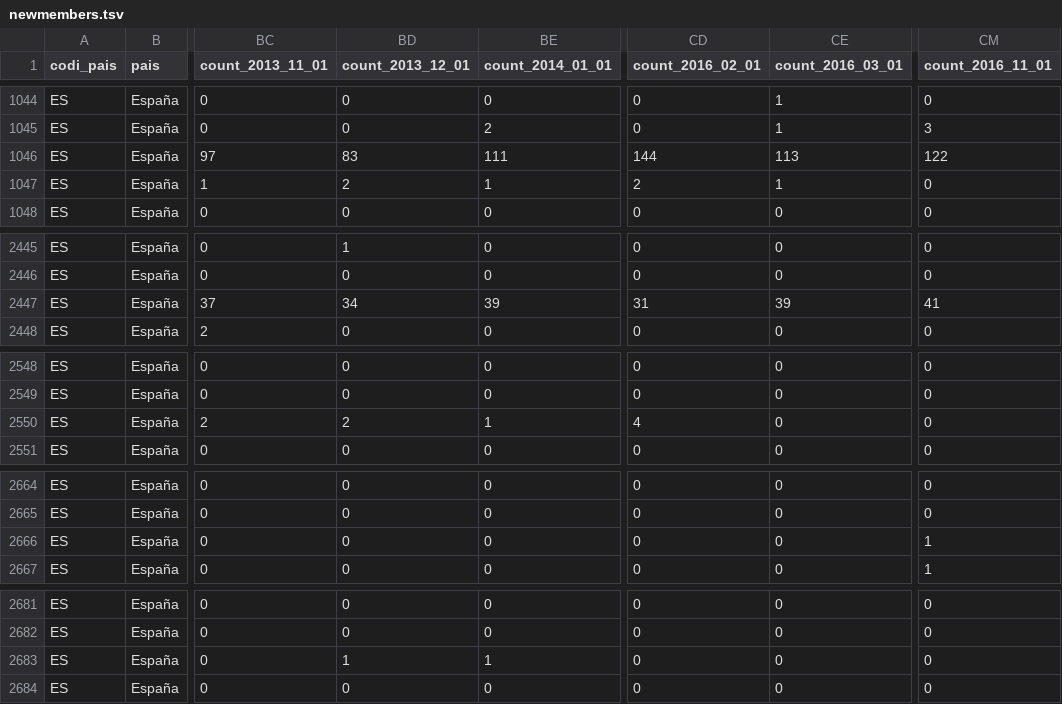
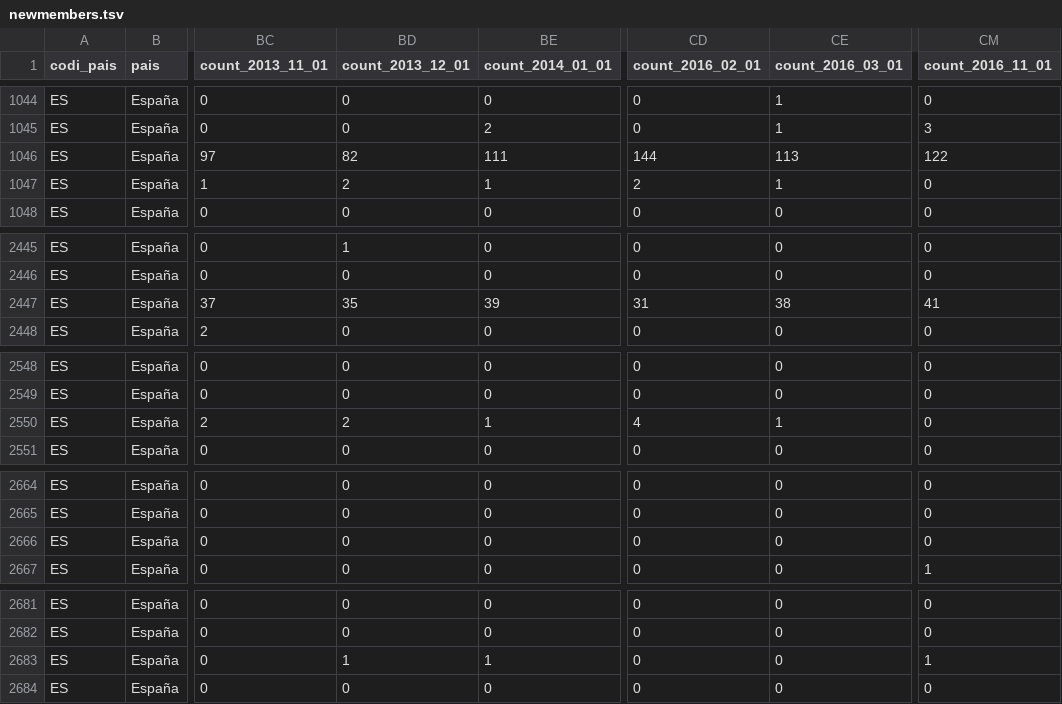
Before and after one commit to Som-Energia/somenergia-opendata, a TSV file: data/metrics/newmembers.tsv, drawn as a sheet; only a part is shown, gaps mark what is left out; the diff names each change by its address in the sheet, - before the commit and + after, or states it on an @@ line.

```diff
--- a/data/metrics/newmembers.tsv
+++ b/data/metrics/newmembers.tsv
-BD1046 (count_2013_12_01): 83
+BD1046 (count_2013_12_01): 82
-BD2447 (count_2013_12_01): 34
+BD2447 (count_2013_12_01): 35
-CE2447 (count_2016_03_01): 39
+CE2447 (count_2016_03_01): 38
-CE2550 (count_2016_03_01): 0
+CE2550 (count_2016_03_01): 1
-CM2666 (count_2016_11_01): 1
+CM2666 (count_2016_11_01): 0
-CM2683 (count_2016_11_01): 0
+CM2683 (count_2016_11_01): 1
```
Also changed, not shown: data/metrics/members.tsv, 6 other files.
